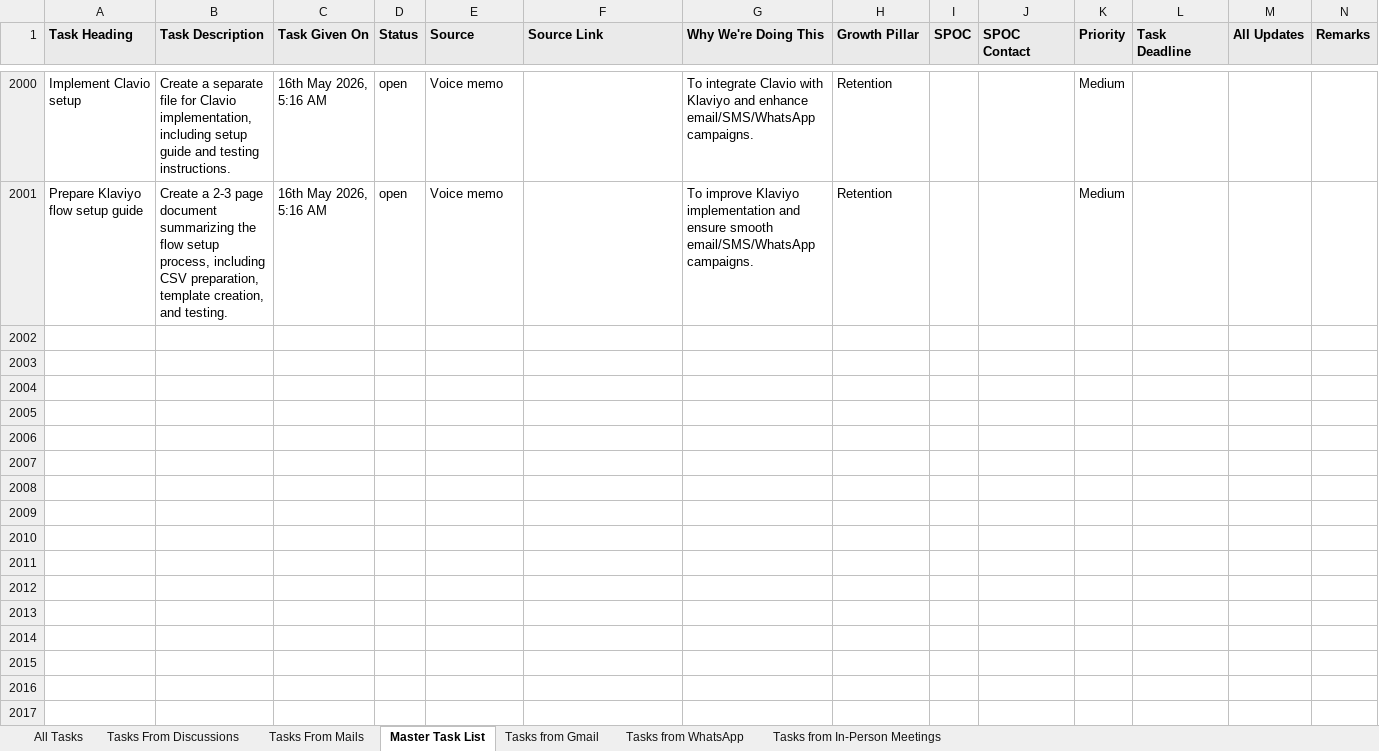
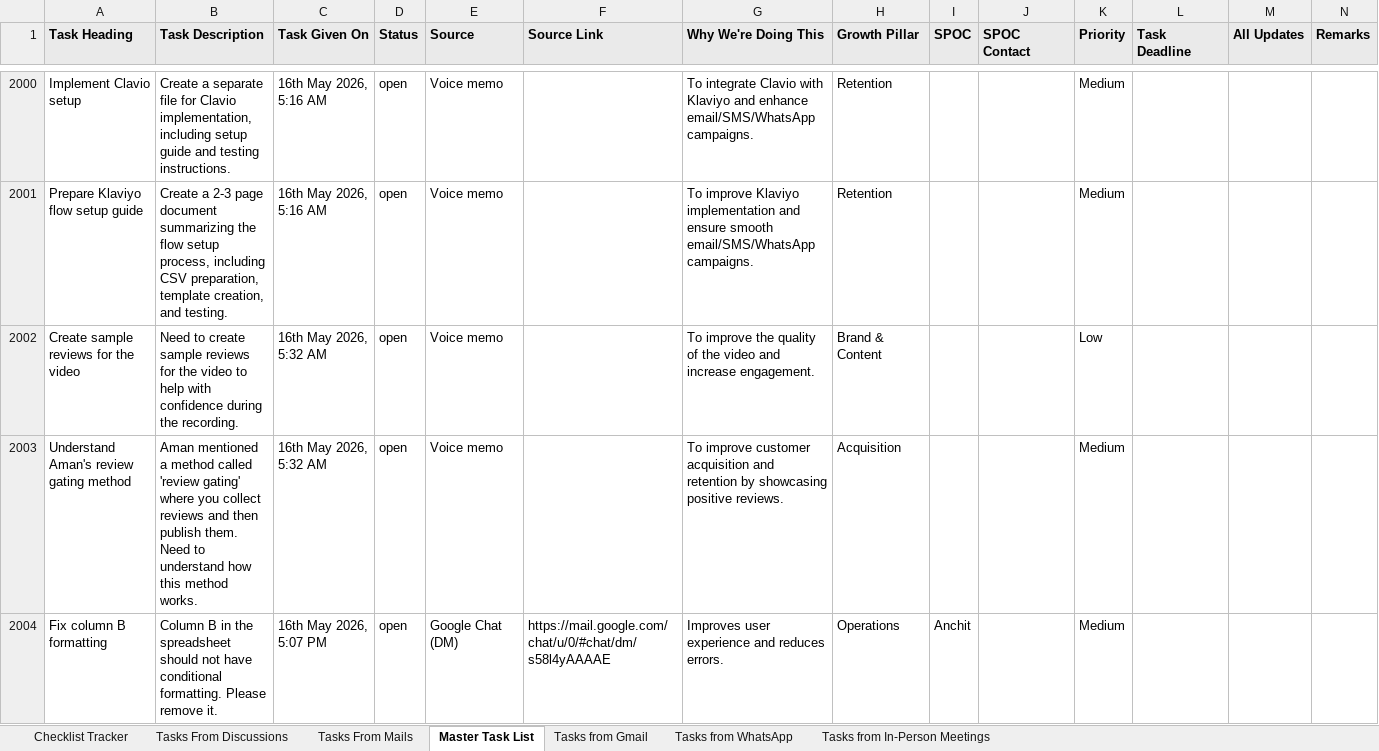
Before and after one commit to Anchit-s-AI-Hustle/Personal-AI-OS, an Excel workbook: tasks.xlsx, sheet Master Task List, drawn as a sheet; only a part is shown, gaps mark what is left out; values as stored, in another font and other column widths than the file's, no borders; rows hold the shown columns only; the diff names each change by its address in the sheet, - before the commit and + after, or states it on an @@ line.

```diff
--- a/tasks.xlsx (sheet Master Task List)
+++ b/tasks.xlsx (sheet Master Task List)
-sheet tab: All Tasks
+sheet tab: Checklist Tracker
+row 2002: Create sample reviews for the video | Need to create sample reviews for the video to help with confidence during the recording. | 16th May 2026, 5:32 AM | open | Voice memo |  | To improve the quality of the video and increase engagement. | Brand & Content |  |  | Low
+row 2003: Understand Aman's review gating method | Aman mentioned a method called 'review gating' where you collect reviews and then publish them. Need to understand how this method works. | 16th May 2026, 5:32 AM | open | Voice memo |  | To improve customer acquisition and retention by showcasing positive reviews. | Acquisition |  |  | Medium
+row 2004: Fix column B formatting | Column B in the spreadsheet should not have conditional formatting. Please remove it. | 16th May 2026, 5:07 PM | open | Google Chat (DM) | https://mail.google.com/chat/u/0/#chat/dm/s58l4yAAAAE | Improves user experience and reduces errors. | Operations | Anchit |  | Medium
```
Also changed, not shown: sheet Tasks from In-Person Meetings, sheet Checklist Tracker, sheet Tasks from Gmail, hidden cells, 3 other files.
